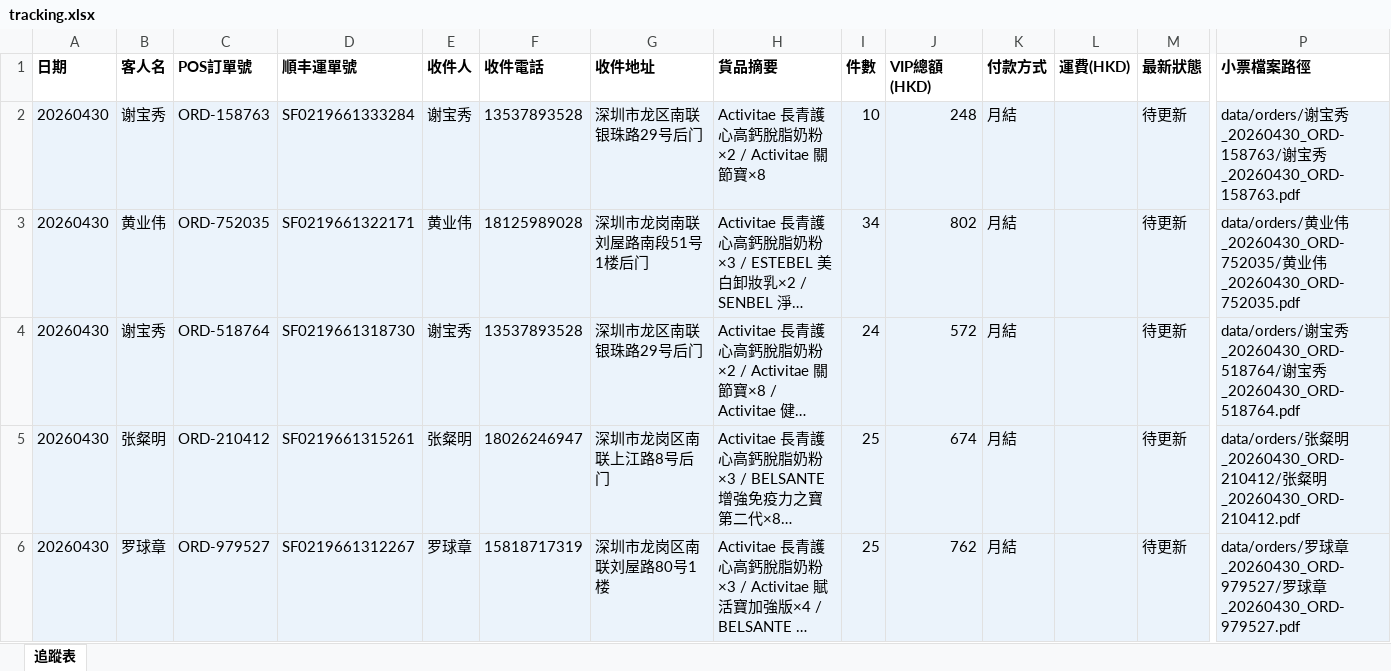
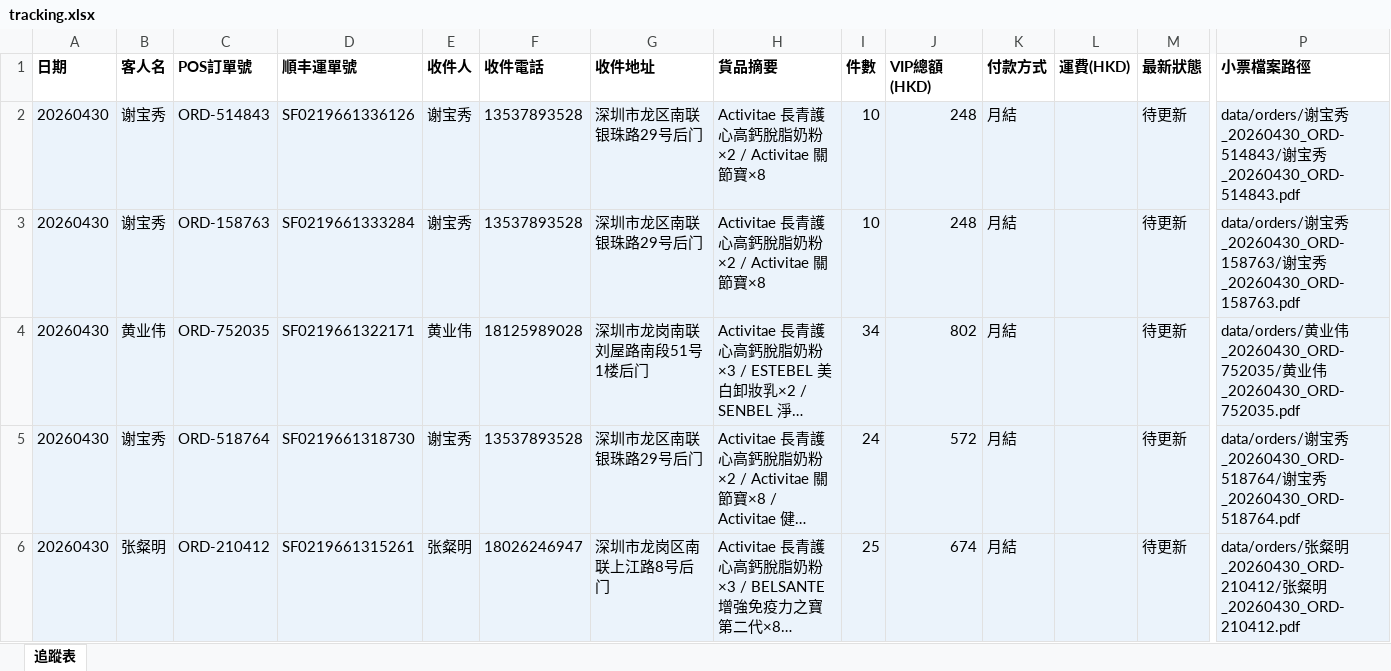
Before and after one commit to elizapoon084/sf-tracking, an Excel workbook: data/tracking.xlsx, sheet 追蹤表, drawn as a sheet; only a part is shown, gaps mark what is left out; the shorter side is filled out with more unchanged rows; long unchanged cells end in …; values as stored, in another font and other column widths than the file's, no borders; rows hold the shown columns only; the diff names each change by its address in the sheet, - before the commit and + after, or states it on an @@ line.

Commit message:
order: 谢宝秀 ORD-514843 SF0219661336126

```diff
--- a/data/tracking.xlsx (sheet 追蹤表)
+++ b/data/tracking.xlsx (sheet 追蹤表)
+row 2: 20260430 | 谢宝秀 | ORD-514843 | SF0219661336126 | 谢宝秀 | 13537893528 | 深圳市龙区南联银珠路29号后门 | Activitae 長青護心高鈣脫脂奶粉×2 / Activitae 關節寶×8 | 10 | 248 | 月結 |  | 待更新 | data/orders/谢宝秀_20260430_ORD-514843/谢宝秀_20260430_ORD-514843.pdf
```
Also changed, not shown: 3 other files.
